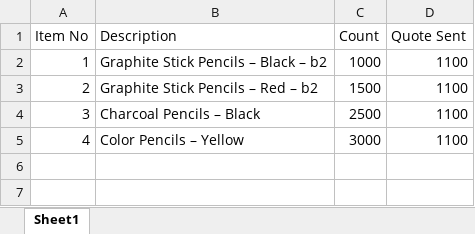
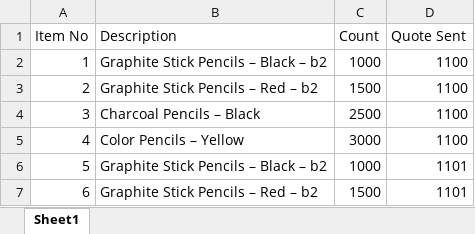
Before and after one commit to shailendravarmasagi/NLP_Quotation, an Excel workbook: Input/Quotes.xlsx, sheet Sheet1, drawn as a sheet; values as stored, in another font and other column widths than the file's, no borders; charts and pictures not drawn; the diff names each change by its address in the sheet, - before the commit and + after, or states it on an @@ line.

```diff
--- a/Input/Quotes.xlsx (sheet Sheet1)
+++ b/Input/Quotes.xlsx (sheet Sheet1)
+row 6: 5 | Graphite Stick Pencils – Black – b2 | 1000 | 1101
+row 7: 6 | Graphite Stick Pencils – Red – b2 | 1500 | 1101
```
Also changed, not shown: 9 other files.
